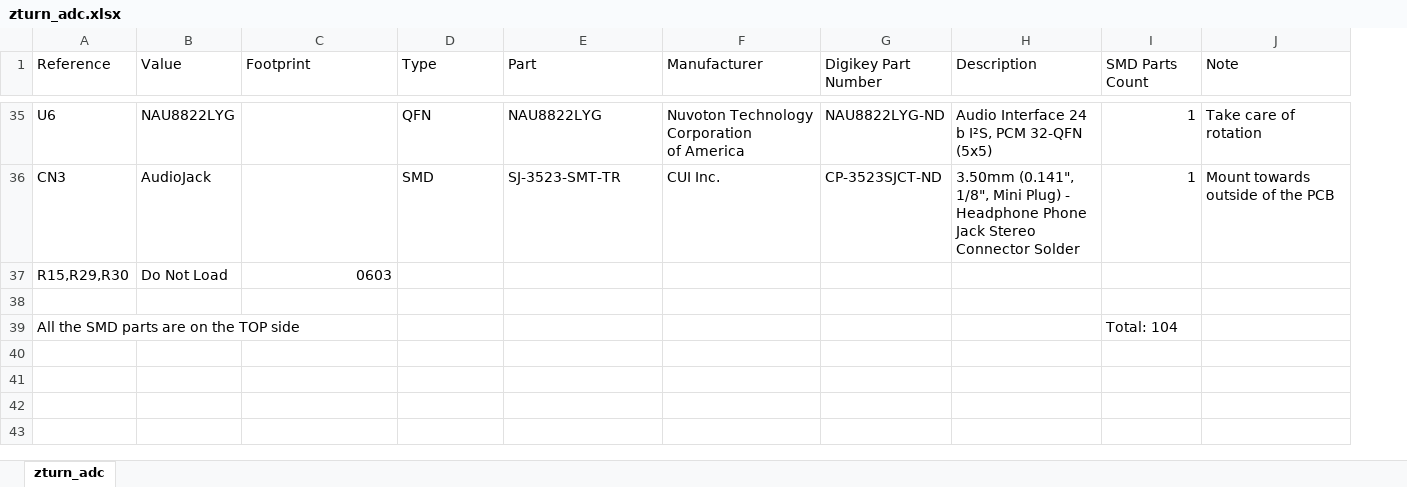
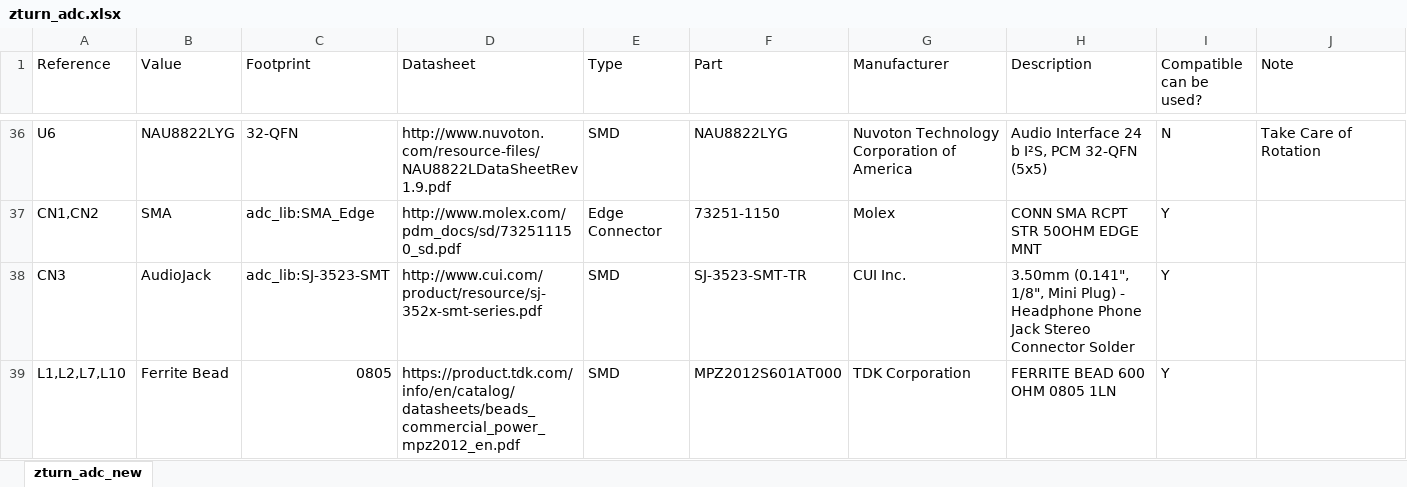
Before and after one commit to formalism/zturn-adc-fm-rx, an Excel workbook: Sch/adc/zturn_adc.xlsx, sheet zturn_adc_new, drawn as a sheet; only a part is shown, gaps mark what is left out; values as stored, in another font and other column widths than the file's, no cell formats; removed rows and columns are numbered as before the commit, all else as after; ↵ is a line break in a cell; the diff covers the shown part only; the diff names each change by its address in the sheet, - before the commit and + after, or states it on an @@ line.

```diff
--- a/Sch/adc/zturn_adc.xlsx (sheet zturn_adc_new)
+++ b/Sch/adc/zturn_adc.xlsx (sheet zturn_adc_new)
-sheet tab: zturn_adc
+sheet tab: zturn_adc_new
+column D (Datasheet), row 36: http://www.nuvoton.com/resource-files/NAU8822LDataSheetRev1.9.pdf; rows 38-39: http://www.cui.com/product/resource/sj-352x-smt-series.pdf | https://product.tdk.com/info/en/catalog/datasheets/beads_commercial_power_mpz2012_en.pdf
-column G (Digikey Part Number), rows 35-36: NAU8822LYG-ND | CP-3523SJCT-ND
-I1: SMD Parts Count
+I1: Compatible can be used?
-C36 (Footprint): (empty)
+C36 (Footprint): 32-QFN
-E36 (Type): QFN
+E36 (Type): SMD
-G36 (Manufacturer): Nuvoton Technology Corporation ↵ of America
+G36 (Manufacturer): Nuvoton Technology Corporation of America
-I36 (Compatible can be used?): 1
+I36 (Compatible can be used?): N
-J36 (Note): Take care of rotation
+J36 (Note): Take Care of Rotation
+row 37: CN1,CN2 | SMA | adc_lib:SMA_Edge | http://www.molex.com/pdm_docs/sd/732511150_sd.pdf | Edge Connector | 73251-1150 | Molex | CONN SMA RCPT STR 50OHM EDGE MNT | Y
-C38 (Footprint): (empty)
+C38 (Footprint): adc_lib:SJ-3523-SMT
-I38 (Compatible can be used?): 1
+I38 (Compatible can be used?): Y
-J38 (Note): Mount towards outside of the PCB
+J38 (Note): (empty)
-row 37: R15,R29,R30 | Do Not Load | 0603
-row 39: (empty)
+row 39: L1,L2,L7,L10 | Ferrite Bead | 0805 | https://product.tdk.com/info/en/catalog/datasheets/beads_commercial_power_mpz2012_en.pdf | SMD | MPZ2012S601AT000 | TDK Corporation | FERRITE BEAD 600 OHM 0805 1LN | Y
-row 39: All the SMD parts are on the TOP side |  |  |  |  |  |  |  | Total: 104
```
Also changed, not shown: 25 added rows, 24 removed rows and 28 edited cells elsewhere in this sheet, cell formats, 5 other files.
